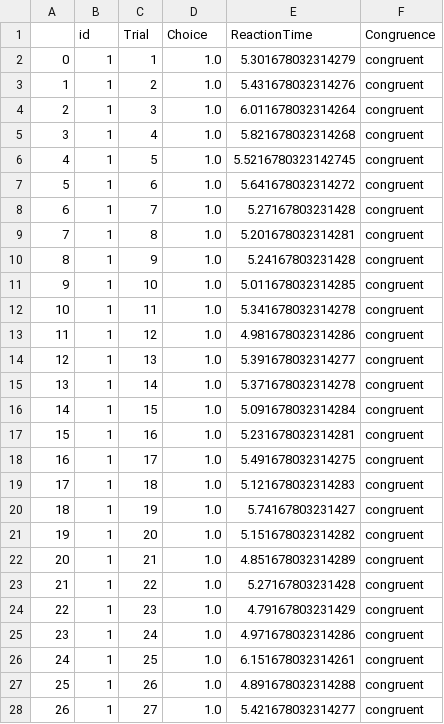
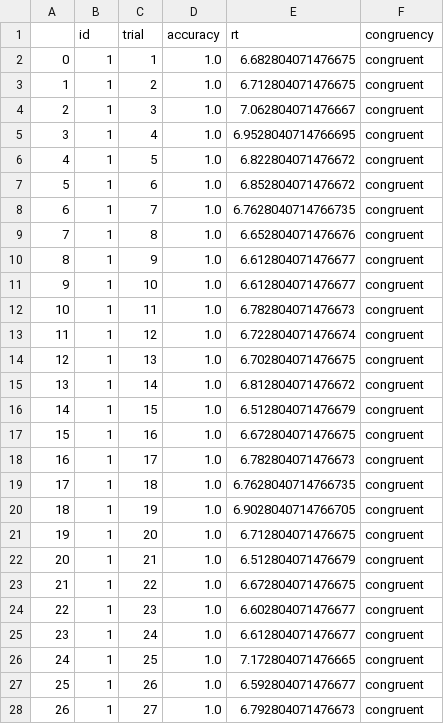
Before and after one commit to joyfan00/FlexDDM, a CSV file: simdata1.csv, drawn as a sheet; only a part is shown; the diff covers the shown part only.

Commit message:
modelrecovery & data path updates

```diff
--- a/simdata1.csv
+++ b/simdata1.csv
@@ -1,28 +1,28 @@
-,id,Trial,Choice,ReactionTime,Congruence
-0,1,1,1.0,5.301678032314279,congruent
-1,1,2,1.0,5.431678032314276,congruent
-2,1,3,1.0,6.011678032314264,congruent
-3,1,4,1.0,5.821678032314268,congruent
-4,1,5,1.0,5.5216780323142745,congruent
-5,1,6,1.0,5.641678032314272,congruent
-6,1,7,1.0,5.27167803231428,congruent
-7,1,8,1.0,5.201678032314281,congruent
-8,1,9,1.0,5.24167803231428,congruent
-9,1,10,1.0,5.011678032314285,congruent
-10,1,11,1.0,5.341678032314278,congruent
-11,1,12,1.0,4.981678032314286,congruent
-12,1,13,1.0,5.391678032314277,congruent
-13,1,14,1.0,5.371678032314278,congruent
-14,1,15,1.0,5.091678032314284,congruent
-15,1,16,1.0,5.231678032314281,congruent
-16,1,17,1.0,5.491678032314275,congruent
-17,1,18,1.0,5.121678032314283,congruent
-18,1,19,1.0,5.74167803231427,congruent
-19,1,20,1.0,5.151678032314282,congruent
-20,1,21,1.0,4.851678032314289,congruent
-21,1,22,1.0,5.27167803231428,congruent
-22,1,23,1.0,4.79167803231429,congruent
-23,1,24,1.0,4.971678032314286,congruent
-24,1,25,1.0,6.151678032314261,congruent
-25,1,26,1.0,4.891678032314288,congruent
-26,1,27,1.0,5.421678032314277,congruent
+,id,trial,accuracy,rt,congruency
+0,1,1,1.0,6.682804071476675,congruent
+1,1,2,1.0,6.712804071476675,congruent
+2,1,3,1.0,7.062804071476667,congruent
+3,1,4,1.0,6.9528040714766695,congruent
+4,1,5,1.0,6.822804071476672,congruent
+5,1,6,1.0,6.852804071476672,congruent
+6,1,7,1.0,6.7628040714766735,congruent
+7,1,8,1.0,6.652804071476676,congruent
+8,1,9,1.0,6.612804071476677,congruent
+9,1,10,1.0,6.612804071476677,congruent
+10,1,11,1.0,6.782804071476673,congruent
+11,1,12,1.0,6.722804071476674,congruent
+12,1,13,1.0,6.702804071476675,congruent
+13,1,14,1.0,6.812804071476672,congruent
+14,1,15,1.0,6.512804071476679,congruent
+15,1,16,1.0,6.672804071476675,congruent
+16,1,17,1.0,6.782804071476673,congruent
+17,1,18,1.0,6.7628040714766735,congruent
+18,1,19,1.0,6.9028040714766705,congruent
+19,1,20,1.0,6.712804071476675,congruent
+20,1,21,1.0,6.512804071476679,congruent
+21,1,22,1.0,6.672804071476675,congruent
+22,1,23,1.0,6.602804071476677,congruent
+23,1,24,1.0,6.612804071476677,congruent
+24,1,25,1.0,7.172804071476665,congruent
+25,1,26,1.0,6.592804071476677,congruent
+26,1,27,1.0,6.792804071476673,congruent
```
Also changed, not shown: 73 edited cells elsewhere in this file, 2 other files.
